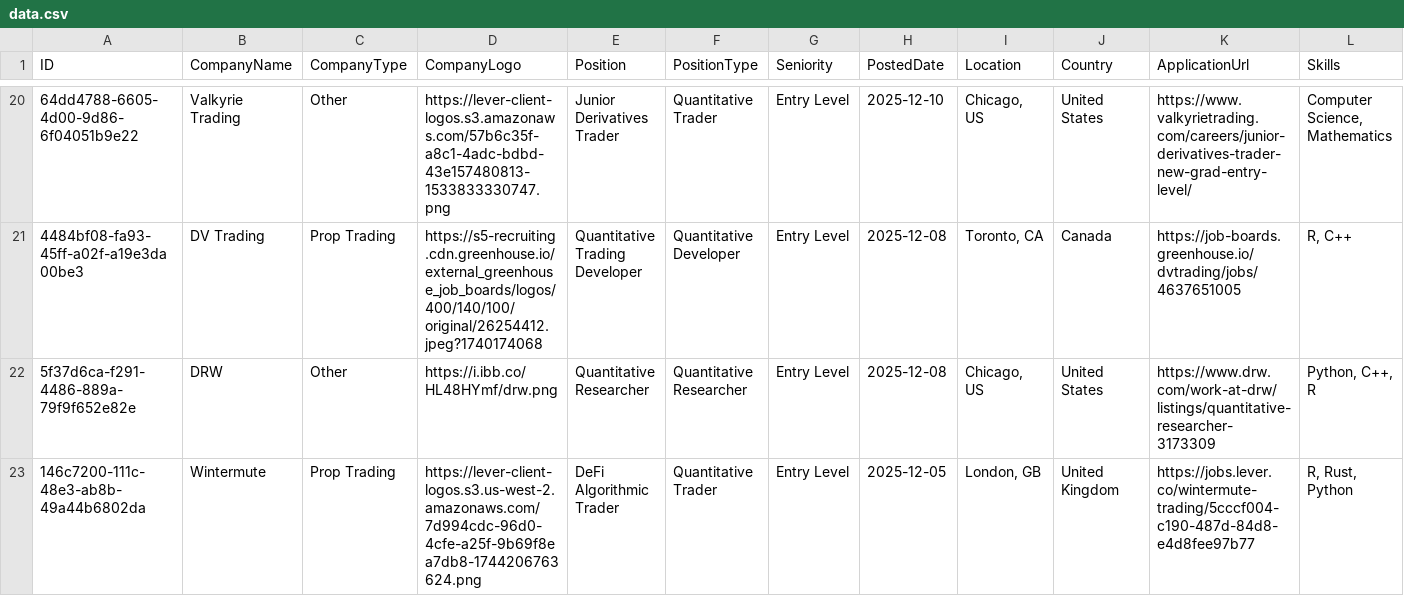
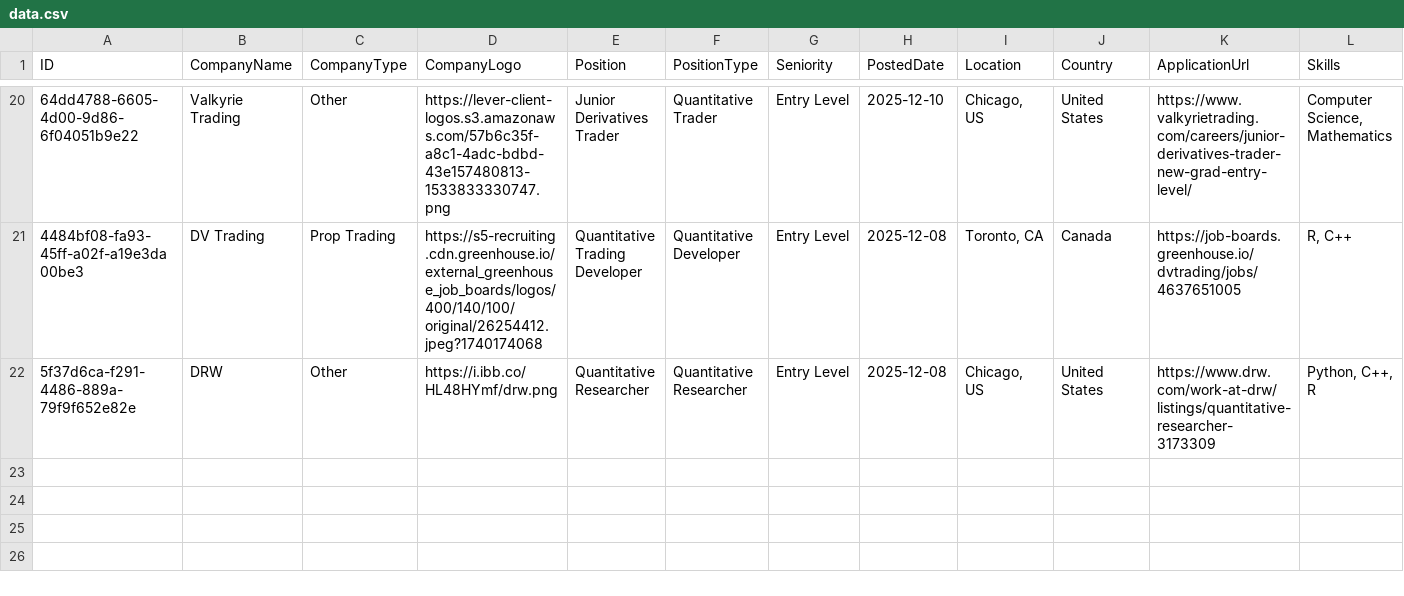
Before and after one commit to ibrahimmudassar/AutoOpenQuant, a CSV file: data.csv, drawn as a sheet; only a part is shown, gaps mark what is left out; rows hold the shown columns only; the diff names each change by its address in the sheet, - before the commit and + after, or states it on an @@ line.

Commit message:
GitHub Actions Bot

```diff
--- a/data.csv
+++ b/data.csv
-row 23: 146c7200-111c-48e3-ab8b-49a44b6802da | Wintermute | Prop Trading | https://lever-client-logos.s3.us-west-2.amazonaws.com/7d994cdc-96d0-4cfe-a25f-9b69f8ea7db8-1744206763624.png | DeFi Algorithmic Trader | Quantitative Trader | Entry Level | 2025-12-05 | London, GB | United Kingdom | https://jobs.lever.co/wintermute-trading/5cccf004-c190-487d-84d8-e4d8fee97b77 | R, Rust, Python
```
